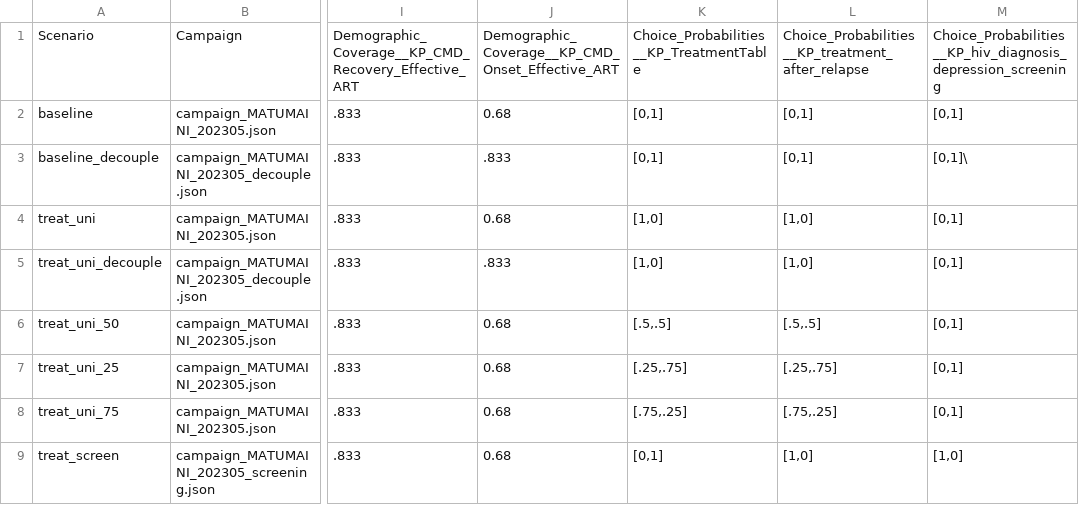
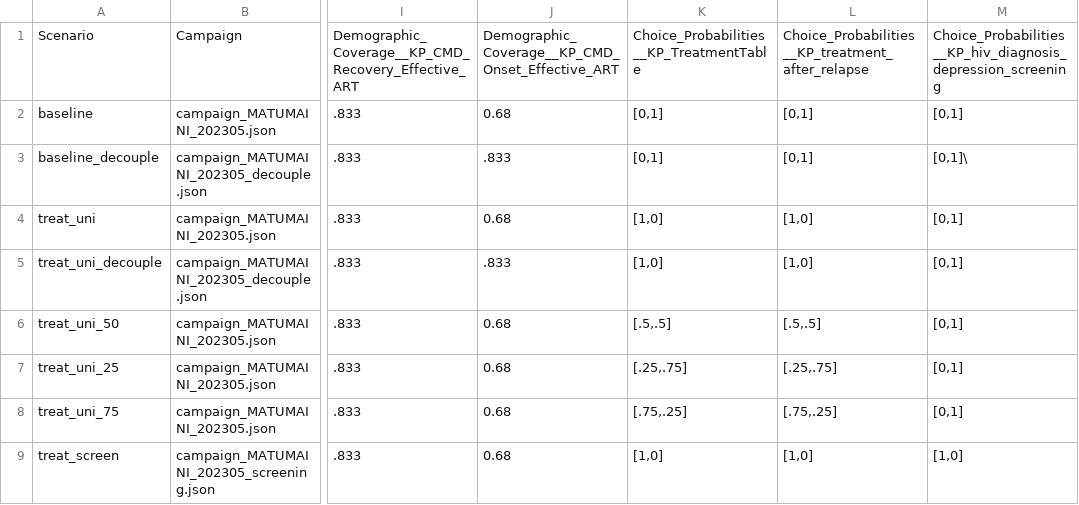
Before and after one commit to BershteynLab/MATUMAINI, a CSV file: 202301_Nyanza_MATUMAINI_MalariaOngoing/scenarios_treatment.csv, drawn as a sheet; only a part is shown, gaps mark what is left out; the diff names each change by its address in the sheet, - before the commit and + after, or states it on an @@ line.

```diff
--- a/202301_Nyanza_MATUMAINI_MalariaOngoing/scenarios_treatment.csv
+++ b/202301_Nyanza_MATUMAINI_MalariaOngoing/scenarios_treatment.csv
-K9: [0,1]
+K9: [1,0]
```
Also changed, not shown: 202301_Nyanza_MATUMAINI_MalariaOngoing/scenarios.csv, 2 other files.
